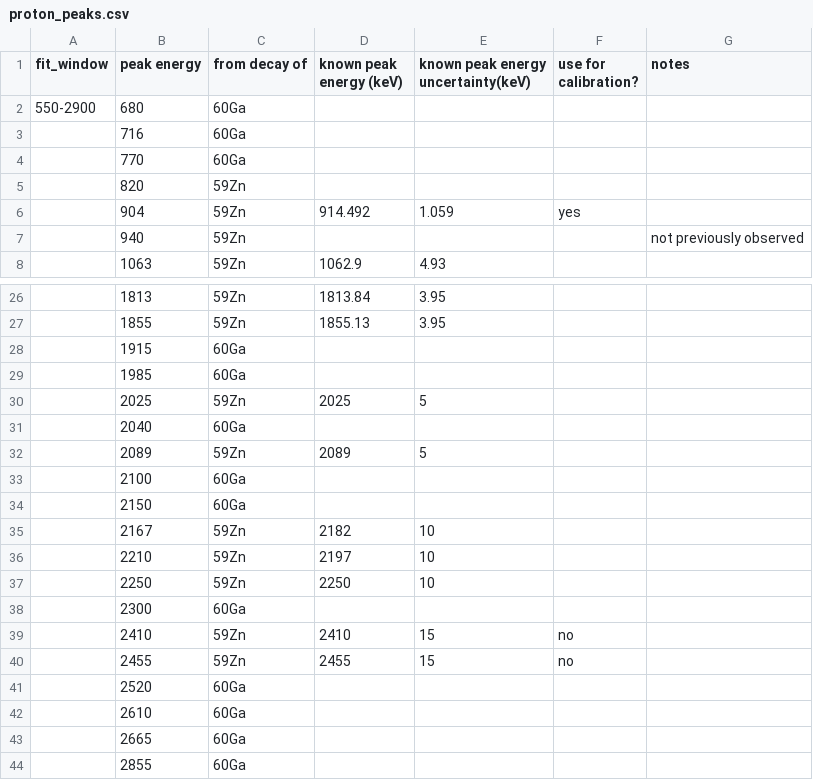
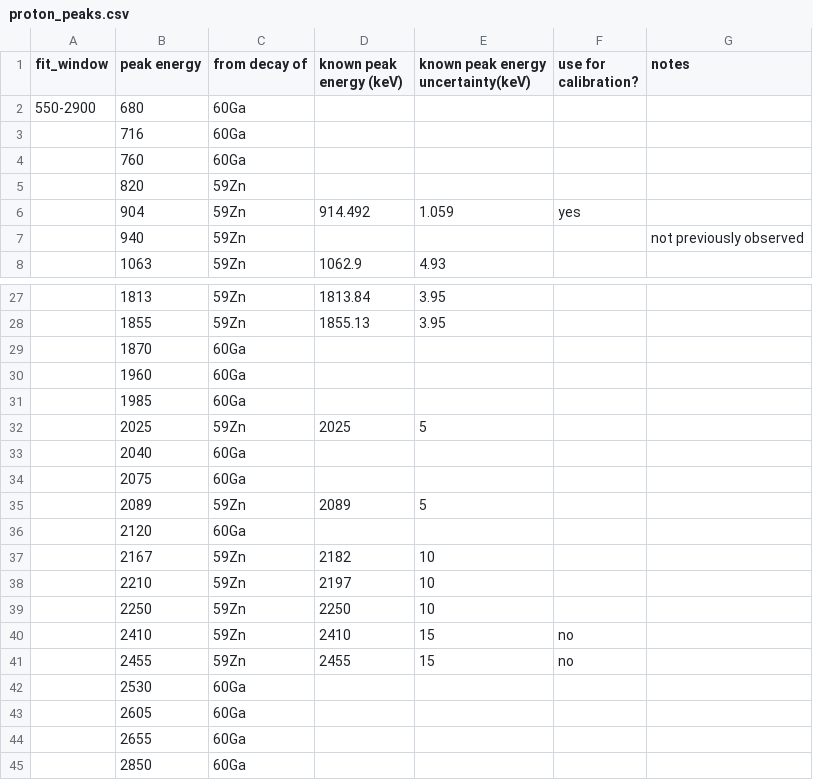
Before and after one commit to GADGET-group/gadget_data_analysis, a CSV file: e23035_analysis/tpc_spectrum_fitting/proton_peaks.csv, drawn as a sheet; only a part is shown, gaps mark what is left out; the diff covers the shown part only.

Commit message:
296f7e0d proton peak fit

```diff
--- a/e23035_analysis/tpc_spectrum_fitting/proton_peaks.csv
+++ b/e23035_analysis/tpc_spectrum_fitting/proton_peaks.csv
@@ -3,3 +3,3 @@ fit_window,peak energy,from decay of,known peak energy (keV),known peak energy u
 ,716,60Ga,,,,
-,770,60Ga,,,,
+,760,60Ga,,,,
 ,820,59Zn,,,,
@@ -27,3 +28,4 @@ fit_window,peak energy,from decay of,known peak energy (keV),known peak energy u
 ,1855,59Zn,1855.13,3.95
-,1915,60Ga,,,,
+,1870,60Ga,,,,
+,1960,60Ga,,,,
 ,1985,60Ga,,,,
@@ -31,5 +33,5 @@ fit_window,peak energy,from decay of,known peak energy (keV),known peak energy u
 ,2040,60Ga,,,,
+,2075,60Ga,,,,
 ,2089,59Zn,2089,5
-,2100,60Ga,,,,
-,2150,60Ga,,,,
+,2120,60Ga,,,,
 ,2167,59Zn,2182,10,,
@@ -37,8 +39,7 @@ fit_window,peak energy,from decay of,known peak energy (keV),known peak energy u
 ,2250,59Zn,2250,10,,
-,2300,60Ga,,,,
 ,2410,59Zn,2410,15,no
 ,2455,59Zn,2455,15,no,
-,2520,60Ga,,,,
-,2610,60Ga,,,,
-,2665,60Ga
-,2855,60Ga
+,2530,60Ga,,,,
+,2605,60Ga,,,,
+,2655,60Ga
+,2850,60Ga
```
Also changed, not shown: 1 added row and 5 edited cells elsewhere in this file.
